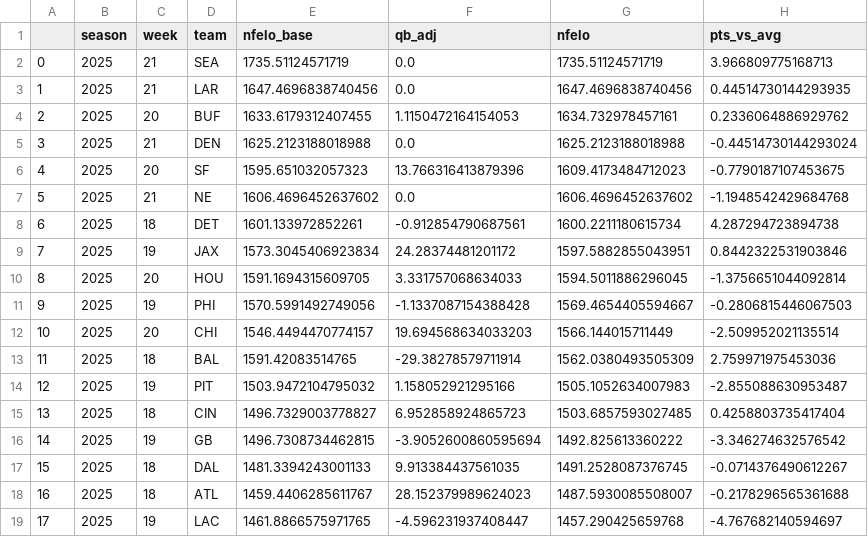
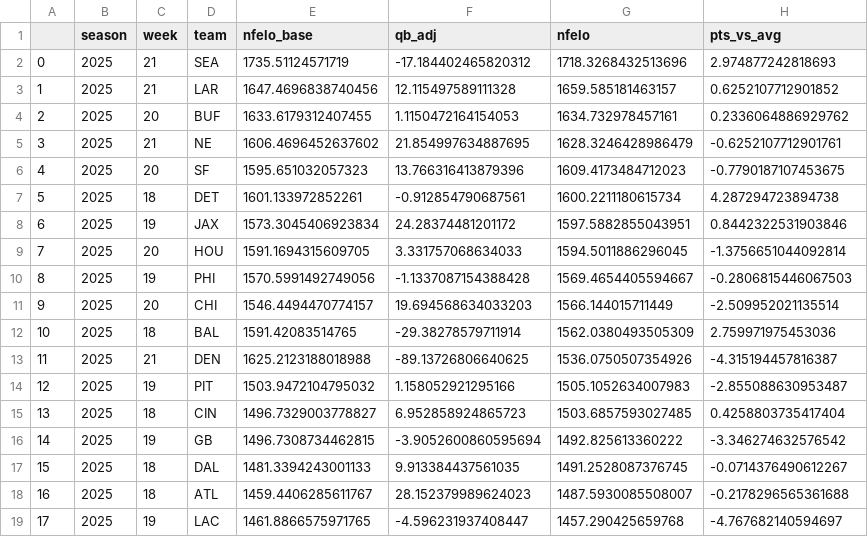
Before and after one commit to greerreNFL/nfelo, a CSV file: output_data/elo_snapshot.csv, drawn as a sheet; only a part is shown.

```diff
--- a/output_data/elo_snapshot.csv
+++ b/output_data/elo_snapshot.csv
@@ -1,14 +1,14 @@
 ,season,week,team,nfelo_base,qb_adj,nfelo,pts_vs_avg
-0,2025,21,SEA,1735.51124571719,0.0,1735.51124571719,3.966809775168713
-1,2025,21,LAR,1647.4696838740456,0.0,1647.4696838740456,0.44514730144293935
+0,2025,21,SEA,1735.51124571719,-17.184402465820312,1718.3268432513696,2.974877242818693
+1,2025,21,LAR,1647.4696838740456,12.115497589111328,1659.585181463157,0.6252107712901852
 2,2025,20,BUF,1633.6179312407455,1.1150472164154053,1634.732978457161,0.2336064886929762
-3,2025,21,DEN,1625.2123188018988,0.0,1625.2123188018988,-0.44514730144293024
+3,2025,21,NE,1606.4696452637602,21.854997634887695,1628.3246428986479,-0.6252107712901761
 4,2025,20,SF,1595.651032057323,13.766316413879396,1609.4173484712023,-0.7790187107453675
-5,2025,21,NE,1606.4696452637602,0.0,1606.4696452637602,-1.1948542429684768
-6,2025,18,DET,1601.133972852261,-0.912854790687561,1600.2211180615734,4.287294723894738
-7,2025,19,JAX,1573.3045406923834,24.28374481201172,1597.5882855043951,0.8442322531903846
-8,2025,20,HOU,1591.1694315609705,3.331757068634033,1594.5011886296045,-1.3756651044092814
-9,2025,19,PHI,1570.5991492749056,-1.1337087154388428,1569.4654405594667,-0.2806815446067503
-10,2025,20,CHI,1546.4494470774157,19.694568634033203,1566.144015711449,-2.509952021135514
-11,2025,18,BAL,1591.42083514765,-29.38278579711914,1562.0380493505309,2.759971975453036
+5,2025,18,DET,1601.133972852261,-0.912854790687561,1600.2211180615734,4.287294723894738
+6,2025,19,JAX,1573.3045406923834,24.28374481201172,1597.5882855043951,0.8442322531903846
+7,2025,20,HOU,1591.1694315609705,3.331757068634033,1594.5011886296045,-1.3756651044092814
+8,2025,19,PHI,1570.5991492749056,-1.1337087154388428,1569.4654405594667,-0.2806815446067503
+9,2025,20,CHI,1546.4494470774157,19.694568634033203,1566.144015711449,-2.509952021135514
+10,2025,18,BAL,1591.42083514765,-29.38278579711914,1562.0380493505309,2.759971975453036
+11,2025,21,DEN,1625.2123188018988,-89.13726806640625,1536.0750507354926,-4.315194457816387
 12,2025,19,PIT,1503.9472104795032,1.158052921295166,1505.1052634007983,-2.855088630953487
```
Also changed, not shown: nfelo/Data/Formatted Data/scored_individual_games.csv, output_data/historic_projected_spreads.csv, 1 other file.
